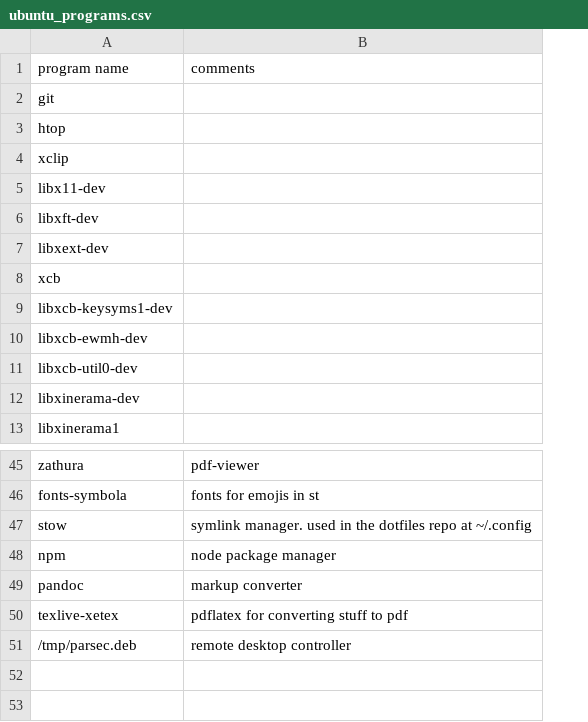
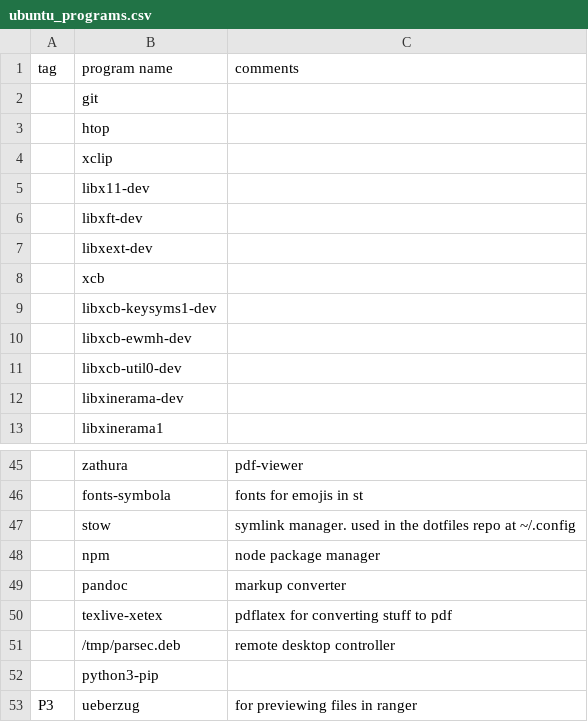
Before and after one commit to abstractlyZach/zarbs, a CSV file: ubuntu_programs.csv, drawn as a sheet; only a part is shown, gaps mark what is left out; the diff names each change by its address in the sheet, - before the commit and + after, or states it on an @@ line.

Commit message:
Add ueberzug

```diff
--- a/ubuntu_programs.csv
+++ b/ubuntu_programs.csv
+column A (tag), empty
+row 52:  | python3-pip
+row 53: P3 | ueberzug | for previewing files in ranger
```
Also changed, not shown: 1 other file.
